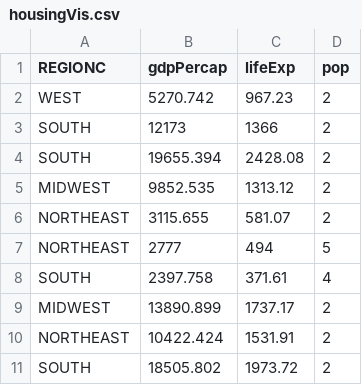
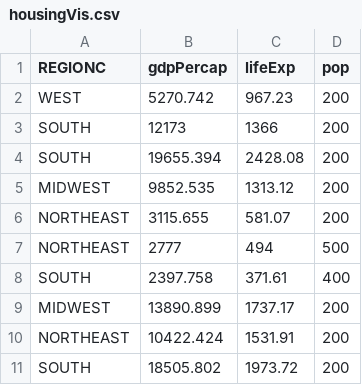
Before and after one commit to bailewolfe/data_viz, a CSV file: housingVis.csv, drawn as a sheet.

Commit message:
Update housingVis.csv

```diff
--- a/housingVis.csv
+++ b/housingVis.csv
@@ -1,11 +1,11 @@
 REGIONC,gdpPercap,lifeExp,pop
-WEST,5270.742,967.23,2
-SOUTH,12173,1366,2
-SOUTH,19655.394,2428.08,2
-MIDWEST,9852.535,1313.12,2
-NORTHEAST,3115.655,581.07,2
-NORTHEAST,2777,494,5
-SOUTH,2397.758,371.61,4
-MIDWEST,13890.899,1737.17,2
-NORTHEAST,10422.424,1531.91,2
-SOUTH,18505.802,1973.72,2
+WEST,5270.742,967.23,200
+SOUTH,12173,1366,200
+SOUTH,19655.394,2428.08,200
+MIDWEST,9852.535,1313.12,200
+NORTHEAST,3115.655,581.07,200
+NORTHEAST,2777,494,500
+SOUTH,2397.758,371.61,400
+MIDWEST,13890.899,1737.17,200
+NORTHEAST,10422.424,1531.91,200
+SOUTH,18505.802,1973.72,200
```
